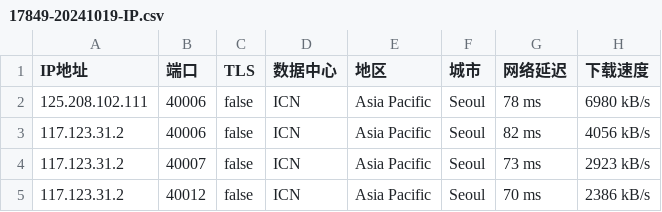
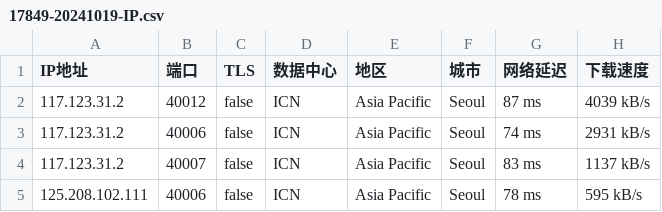
Before and after one commit to CEG1225/test, a CSV file: 17849-20241019-IP.csv, drawn as a sheet.

Commit message:
更新 17849-20241019-IP.csv

```diff
--- a/17849-20241019-IP.csv
+++ b/17849-20241019-IP.csv
@@ -1,5 +1,5 @@
 IP地址,端口,TLS,数据中心,地区,城市,网络延迟,下载速度
-125.208.102.111,40006,false,ICN,Asia Pacific,Seoul,78 ms,6980 kB/s
-117.123.31.2,40006,false,ICN,Asia Pacific,Seoul,82 ms,4056 kB/s
-117.123.31.2,40007,false,ICN,Asia Pacific,Seoul,73 ms,2923 kB/s
-117.123.31.2,40012,false,ICN,Asia Pacific,Seoul,70 ms,2386 kB/s
+117.123.31.2,40012,false,ICN,Asia Pacific,Seoul,87 ms,4039 kB/s
+117.123.31.2,40006,false,ICN,Asia Pacific,Seoul,74 ms,2931 kB/s
+117.123.31.2,40007,false,ICN,Asia Pacific,Seoul,83 ms,1137 kB/s
+125.208.102.111,40006,false,ICN,Asia Pacific,Seoul,78 ms,595 kB/s
```
